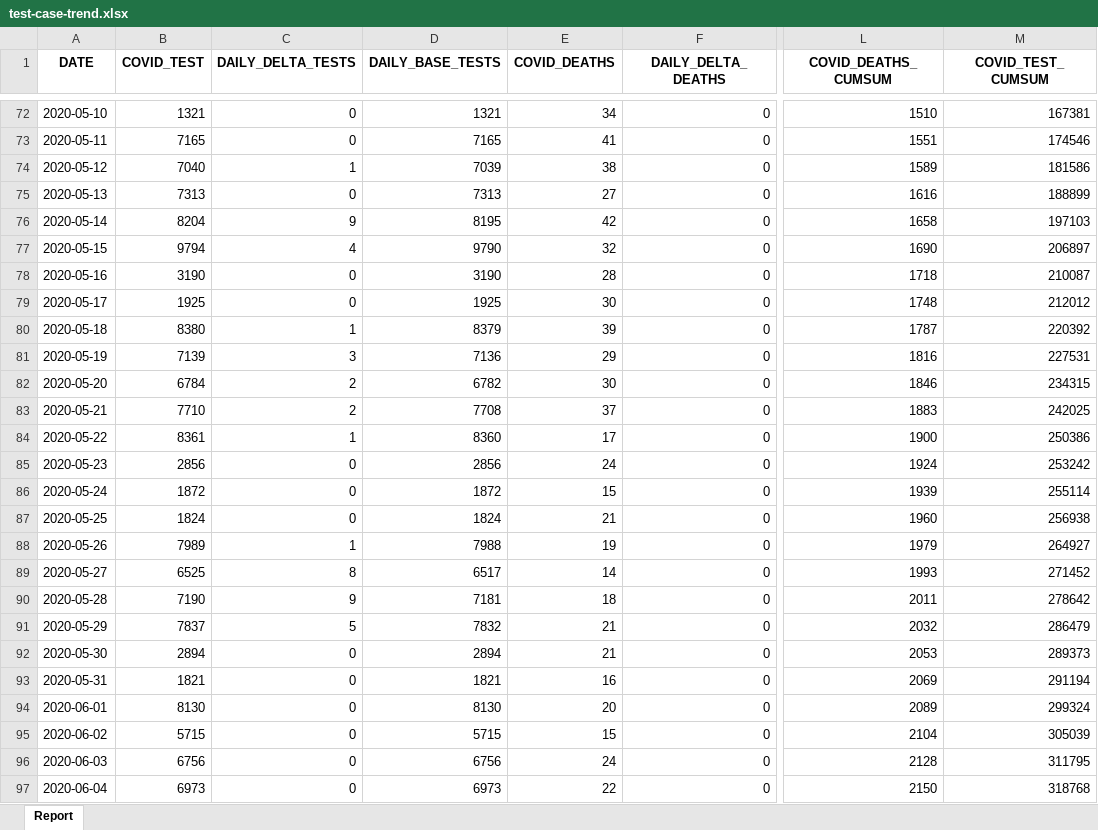
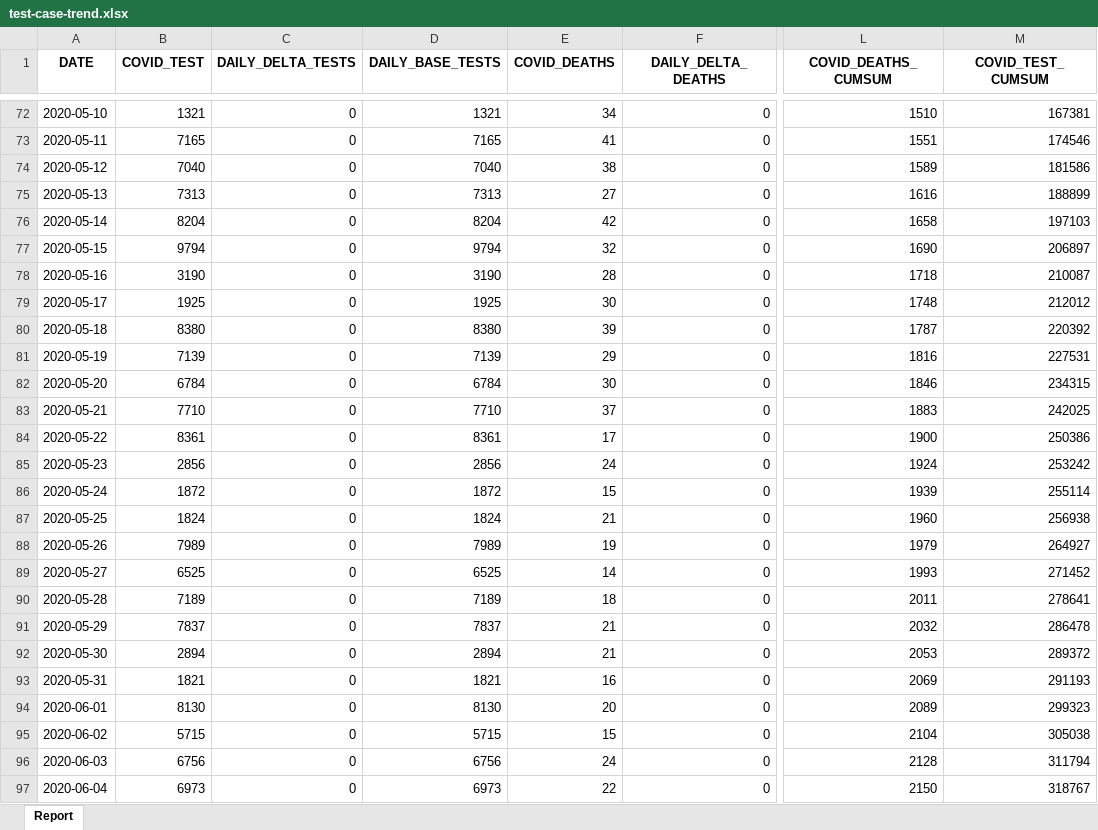
Before and after one commit to ercbk/Indiana-COVID-19-Tracker, an Excel workbook: data/test-case-trend.xlsx, sheet Report, drawn as a sheet; only a part is shown, gaps mark what is left out; values as stored, in another font and other column widths than the file's, no borders; the diff covers the shown part only; the diff names each change by its address in the sheet, - before the commit and + after, or states it on an @@ line.

```diff
--- a/data/test-case-trend.xlsx (sheet Report)
+++ b/data/test-case-trend.xlsx (sheet Report)
-C74 (DAILY_DELTA_TESTS): 1
+C74 (DAILY_DELTA_TESTS): 0
-D74 (DAILY_BASE_TESTS): 7039
+D74 (DAILY_BASE_TESTS): 7040
-C76 (DAILY_DELTA_TESTS): 9
+C76 (DAILY_DELTA_TESTS): 0
-D76 (DAILY_BASE_TESTS): 8195
+D76 (DAILY_BASE_TESTS): 8204
-C77 (DAILY_DELTA_TESTS): 4
+C77 (DAILY_DELTA_TESTS): 0
-D77 (DAILY_BASE_TESTS): 9790
+D77 (DAILY_BASE_TESTS): 9794
-C80 (DAILY_DELTA_TESTS): 1
+C80 (DAILY_DELTA_TESTS): 0
-D80 (DAILY_BASE_TESTS): 8379
+D80 (DAILY_BASE_TESTS): 8380
-C81 (DAILY_DELTA_TESTS): 3
+C81 (DAILY_DELTA_TESTS): 0
-D81 (DAILY_BASE_TESTS): 7136
+D81 (DAILY_BASE_TESTS): 7139
-C82:C83 (DAILY_DELTA_TESTS): 2
+C82:C83 (DAILY_DELTA_TESTS): 0
-D82 (DAILY_BASE_TESTS): 6782
+D82 (DAILY_BASE_TESTS): 6784
-D83 (DAILY_BASE_TESTS): 7708
+D83 (DAILY_BASE_TESTS): 7710
-C84 (DAILY_DELTA_TESTS): 1
+C84 (DAILY_DELTA_TESTS): 0
-D84 (DAILY_BASE_TESTS): 8360
+D84 (DAILY_BASE_TESTS): 8361
-C88 (DAILY_DELTA_TESTS): 1
+C88 (DAILY_DELTA_TESTS): 0
-D88 (DAILY_BASE_TESTS): 7988
+D88 (DAILY_BASE_TESTS): 7989
-C89 (DAILY_DELTA_TESTS): 8
+C89 (DAILY_DELTA_TESTS): 0
-D89 (DAILY_BASE_TESTS): 6517
+D89 (DAILY_BASE_TESTS): 6525
-B90 (COVID_TEST): 7190
+B90 (COVID_TEST): 7189
-C90 (DAILY_DELTA_TESTS): 9
+C90 (DAILY_DELTA_TESTS): 0
-D90 (DAILY_BASE_TESTS): 7181
+D90 (DAILY_BASE_TESTS): 7189
-M90 (COVID_TEST_CUMSUM): 278642
+M90 (COVID_TEST_CUMSUM): 278641
-C91 (DAILY_DELTA_TESTS): 5
+C91 (DAILY_DELTA_TESTS): 0
-D91 (DAILY_BASE_TESTS): 7832
+D91 (DAILY_BASE_TESTS): 7837
-M91 (COVID_TEST_CUMSUM): 286479
+M91 (COVID_TEST_CUMSUM): 286478
-M92 (COVID_TEST_CUMSUM): 289373
+M92 (COVID_TEST_CUMSUM): 289372
-M93 (COVID_TEST_CUMSUM): 291194
+M93 (COVID_TEST_CUMSUM): 291193
-M94 (COVID_TEST_CUMSUM): 299324
+M94 (COVID_TEST_CUMSUM): 299323
-M95 (COVID_TEST_CUMSUM): 305039
+M95 (COVID_TEST_CUMSUM): 305038
-M96 (COVID_TEST_CUMSUM): 311795
+M96 (COVID_TEST_CUMSUM): 311794
-M97 (COVID_TEST_CUMSUM): 318768
+M97 (COVID_TEST_CUMSUM): 318767
```
Also changed, not shown: 1 added row and 116 edited cells elsewhere in this sheet, 17 other files.
